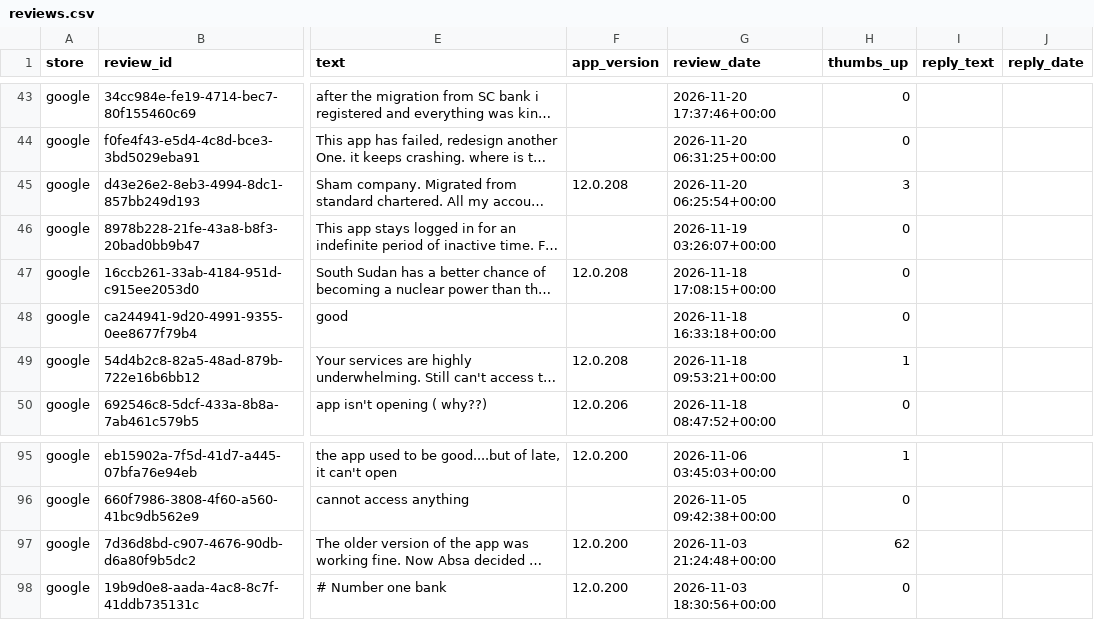
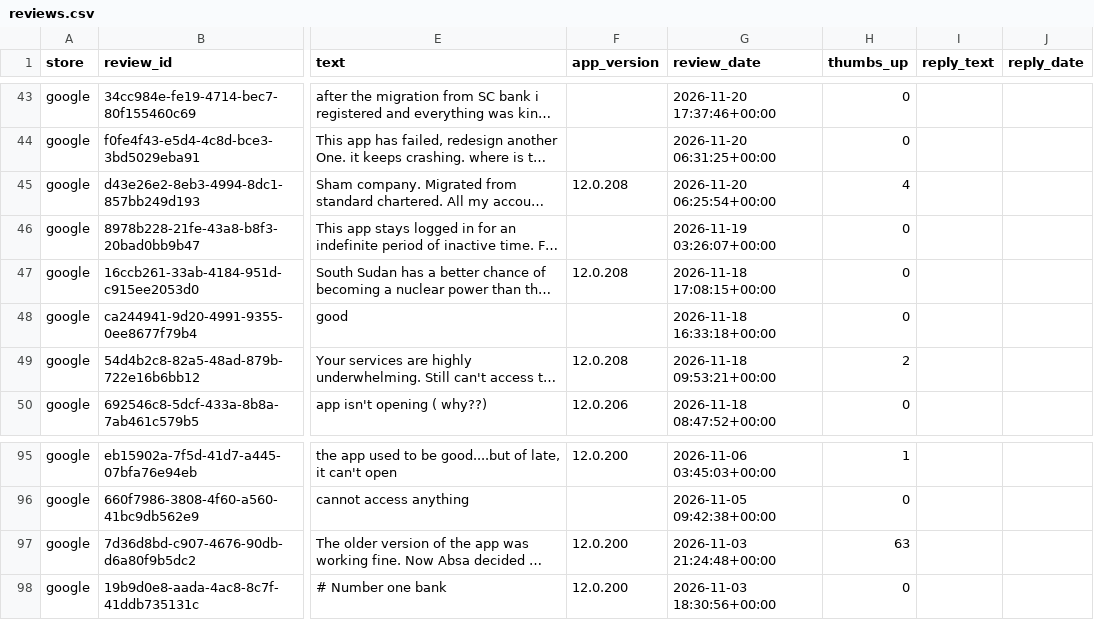
Before and after one commit to KavyaKaushik11/absa-app-reviews, a CSV file: data/reviews.csv, drawn as a sheet; only a part is shown, gaps mark what is left out; long unchanged cells end in …; the diff names each change by its address in the sheet, - before the commit and + after, or states it on an @@ line.

```diff
--- a/data/reviews.csv
+++ b/data/reviews.csv
-H45 (thumbs_up): 3
+H45 (thumbs_up): 4
-H49 (thumbs_up): 1
+H49 (thumbs_up): 2
-H97 (thumbs_up): 62
+H97 (thumbs_up): 63
```
